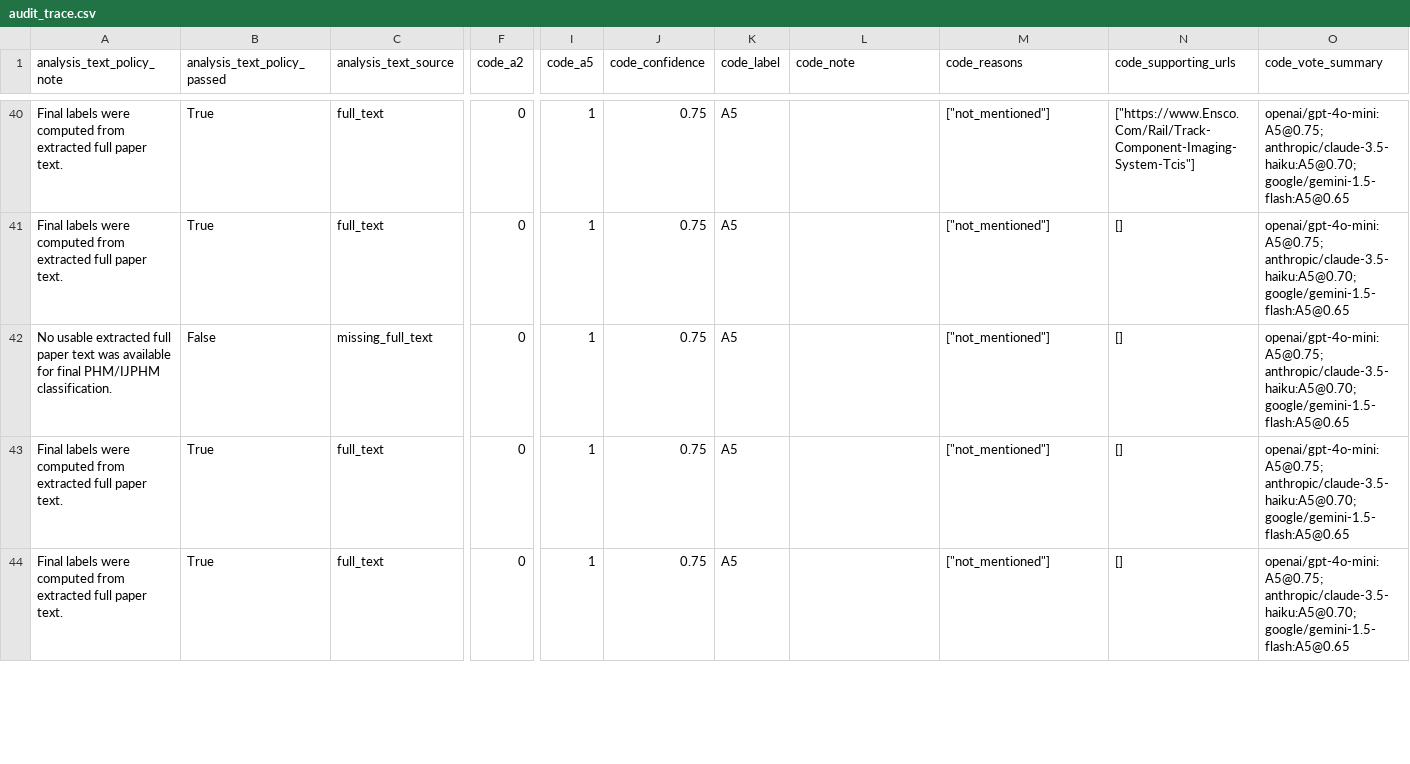
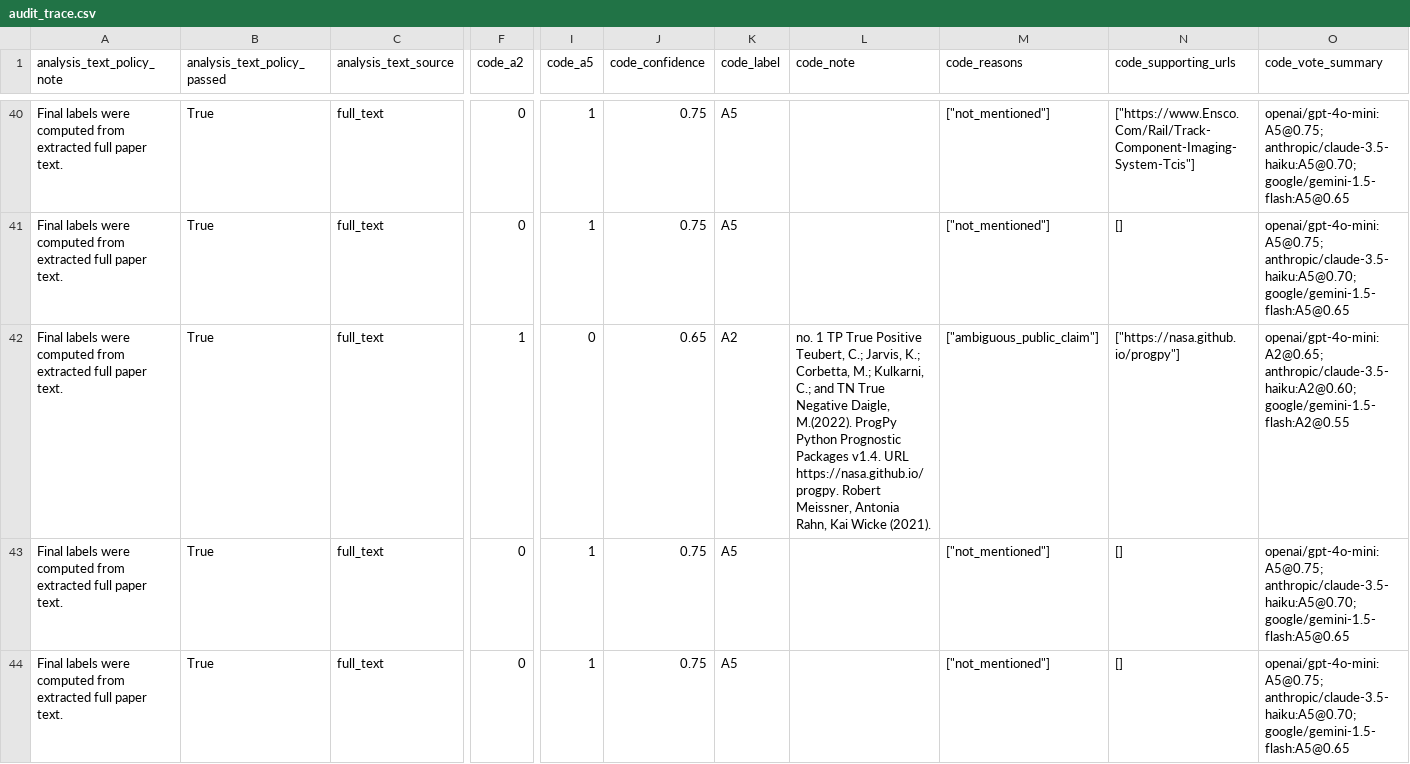
Before and after one commit to levtelyatnikov/PHM-reproducibility-gap, a CSV file: data/processed/phm_society_conf/2025/audit/audit_trace.csv, drawn as a sheet; only a part is shown, gaps mark what is left out; the diff covers the shown part only; the diff names each change by its address in the sheet, - before the commit and + after, or states it on an @@ line.

```diff
--- a/data/processed/phm_society_conf/2025/audit/audit_trace.csv
+++ b/data/processed/phm_society_conf/2025/audit/audit_trace.csv
-A42 (analysis_text_policy_note): No usable extracted full paper text was available for final PHM/IJPHM classification.
+A42 (analysis_text_policy_note): Final labels were computed from extracted full paper text.
-B42 (analysis_text_policy_passed): False
+B42 (analysis_text_policy_passed): True
-C42 (analysis_text_source): missing_full_text
+C42 (analysis_text_source): full_text
-F42 (code_a2): 0
+F42 (code_a2): 1
-I42 (code_a5): 1
+I42 (code_a5): 0
-J42 (code_confidence): 0.75
+J42 (code_confidence): 0.65
-K42 (code_label): A5
+K42 (code_label): A2
-L42 (code_note): (empty)
+L42 (code_note): no. 1 TP True Positive Teubert, C.; Jarvis, K.; Corbetta, M.; Kulkarni, C.; and TN True Negative Daigle, M.(2022). ProgPy Python Prognostic Packages v1.4. URL https://nasa.github.io/progpy. Robert Meissner, Antonia Rahn, Kai Wicke (2021).
-M42 (code_reasons): ["not_mentioned"]
+M42 (code_reasons): ["ambiguous_public_claim"]
-N42 (code_supporting_urls): []
+N42 (code_supporting_urls): ["https://nasa.github.io/progpy"]
-O42 (code_vote_summary): openai/gpt-4o-mini:A5@0.75; anthropic/claude-3.5-haiku:A5@0.70; google/gemini-1.5-flash:A5@0.65
+O42 (code_vote_summary): openai/gpt-4o-mini:A2@0.65; anthropic/claude-3.5-haiku:A2@0.60; google/gemini-1.5-flash:A2@0.55
```
Also changed, not shown: 9 edited cells elsewhere in this file, data/processed/audit_results.csv, data/processed/audit_trace.csv, 25 other files.
